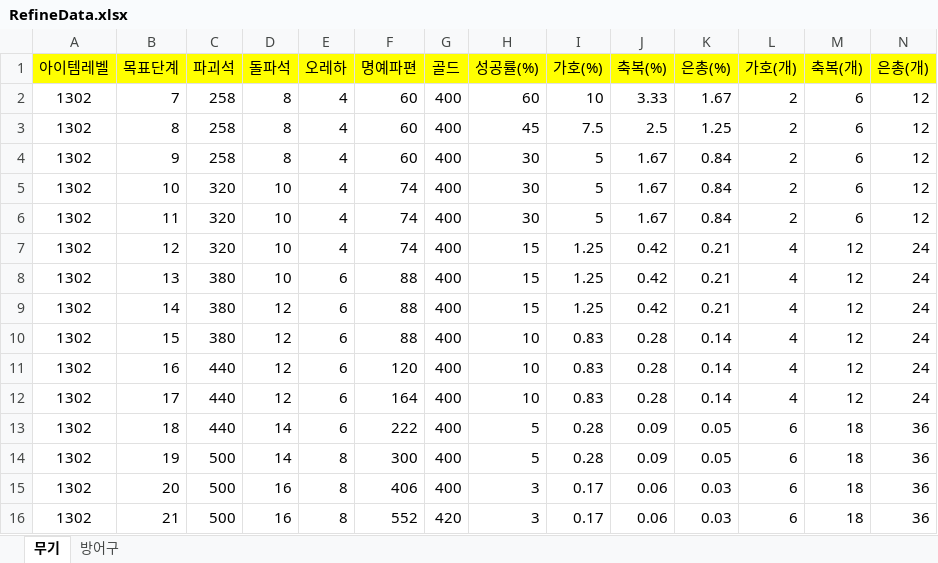
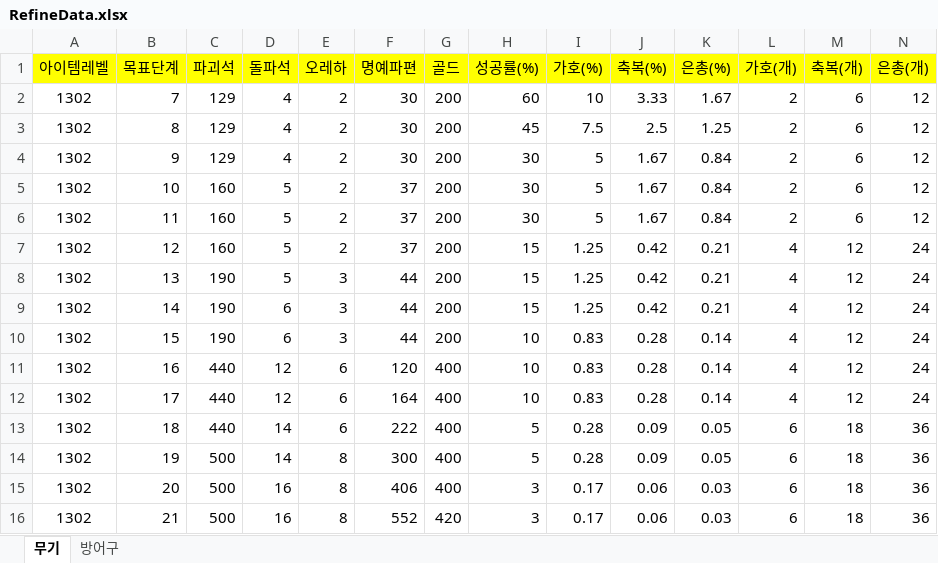
Before and after one commit to Syl8n/RefineCalc, an Excel workbook: RefineCalc/bin/Release/RefineData.xlsx, sheet 무기, drawn as a sheet; only a part is shown; values as stored, in another font and other column widths than the file's, no borders; the diff names each change by its address in the sheet, - before the commit and + after, or states it on an @@ line.

```diff
--- a/RefineCalc/bin/Release/RefineData.xlsx (sheet 무기)
+++ b/RefineCalc/bin/Release/RefineData.xlsx (sheet 무기)
-C2:C4 (파괴석): 258
+C2:C4 (파괴석): 129
-D2:D4 (돌파석): 8
+D2:D4 (돌파석): 4
-E2:E7 (오레하): 4
+E2:E7 (오레하): 2
-F2:F4 (명예파편): 60
+F2:F4 (명예파편): 30
-G2:G10 (골드): 400
+G2:G10 (골드): 200
-C5:C7 (파괴석): 320
+C5:C7 (파괴석): 160
-D5:D8 (돌파석): 10
+D5:D8 (돌파석): 5
-F5:F7 (명예파편): 74
+F5:F7 (명예파편): 37
-C8:C10 (파괴석): 380
+C8:C10 (파괴석): 190
-E8:E10 (오레하): 6
+E8:E10 (오레하): 3
-F8:F10 (명예파편): 88
+F8:F10 (명예파편): 44
-D9:D10 (돌파석): 12
+D9:D10 (돌파석): 6
```
Also changed, not shown: sheet 방어구, RefineCalc/bin/Debug/RefineData.xlsx, 21 other files.
